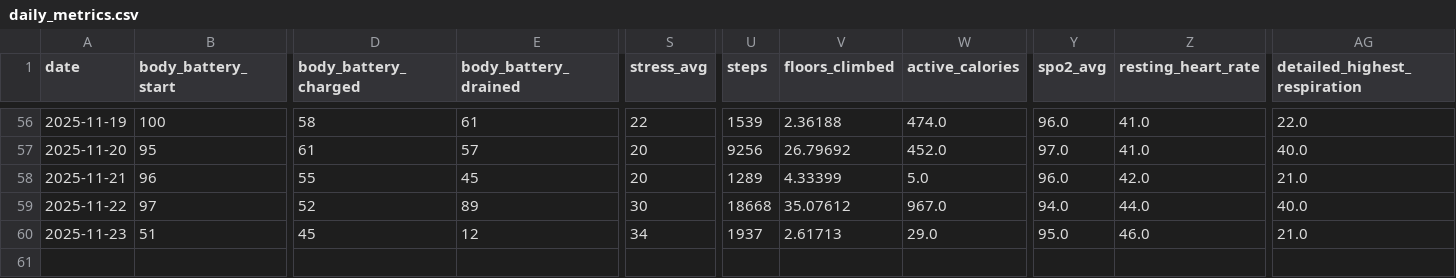
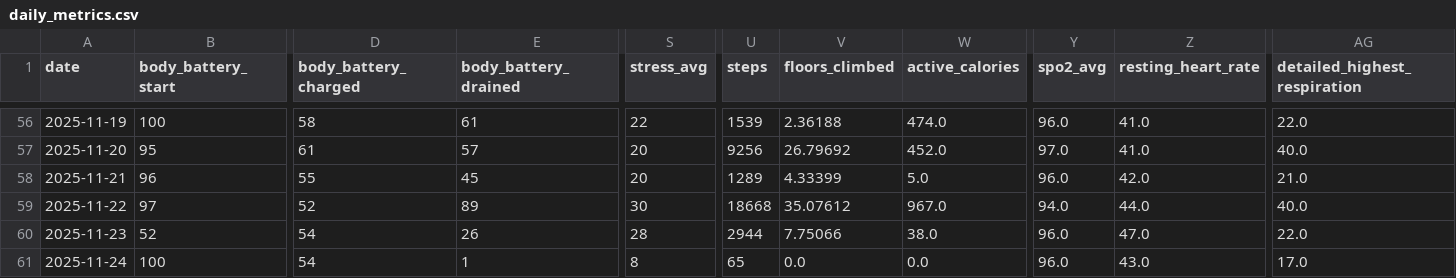
Before and after one commit to sergio-perilla/el_profe, a CSV file: data/health/daily_metrics.csv, drawn as a sheet; only a part is shown, gaps mark what is left out; rows hold the shown columns only; the diff covers the shown part only; the diff names each change by its address in the sheet, - before the commit and + after, or states it on an @@ line.

```diff
--- a/data/health/daily_metrics.csv
+++ b/data/health/daily_metrics.csv
-B60 (body_battery_start): 51
+B60 (body_battery_start): 52
-D60 (body_battery_charged): 45
+D60 (body_battery_charged): 54
-E60 (body_battery_drained): 12
+E60 (body_battery_drained): 26
-S60 (stress_avg): 34
+S60 (stress_avg): 28
-U60 (steps): 1937
+U60 (steps): 2944
-V60 (floors_climbed): 2.61713
+V60 (floors_climbed): 7.75066
-W60 (active_calories): 29.0
+W60 (active_calories): 38.0
-Y60 (spo2_avg): 95.0
+Y60 (spo2_avg): 96.0
-Z60 (resting_heart_rate): 46.0
+Z60 (resting_heart_rate): 47.0
-AG60 (detailed_highest_respiration): 21.0
+AG60 (detailed_highest_respiration): 22.0
+row 61: 2025-11-24 | 100 | 54 | 1 | 8 | 65 | 0.0 | 0.0 | 96.0 | 43.0 | 17.0
```
Also changed, not shown: 2 edited cells elsewhere in this file, data/activities/running_activities.csv, data/metadata/sync_log.csv, 3 other files.
